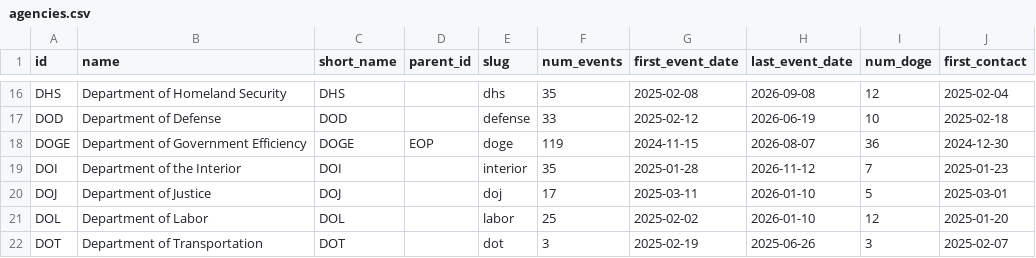
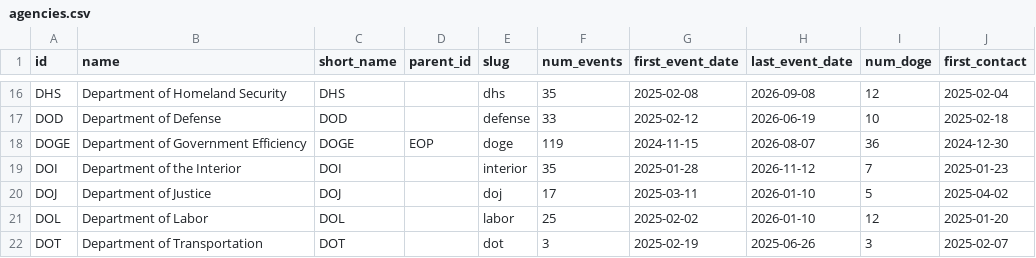
Before and after one commit to harrisj/doge_track, a CSV file: src/csv/agencies.csv, drawn as a sheet; only a part is shown, gaps mark what is left out.

```diff
--- a/src/csv/agencies.csv
+++ b/src/csv/agencies.csv
@@ -19,3 +19,3 @@ DOGE,Department of Government Efficiency,DOGE,EOP,doge,119,2024-11-15,2026-08-07
 DOI,Department of the Interior,DOI,,interior,35,2025-01-28,2026-11-12,7,2025-01-23
-DOJ,Department of Justice,DOJ,,doj,17,2025-03-11,2026-01-10,5,2025-03-01
+DOJ,Department of Justice,DOJ,,doj,17,2025-03-11,2026-01-10,5,2025-04-02
 DOL,Department of Labor,DOL,,labor,25,2025-02-02,2026-01-10,12,2025-01-20
```
Also changed, not shown: src/csv/people.csv, src/csv/positions.csv, 17 other files.
